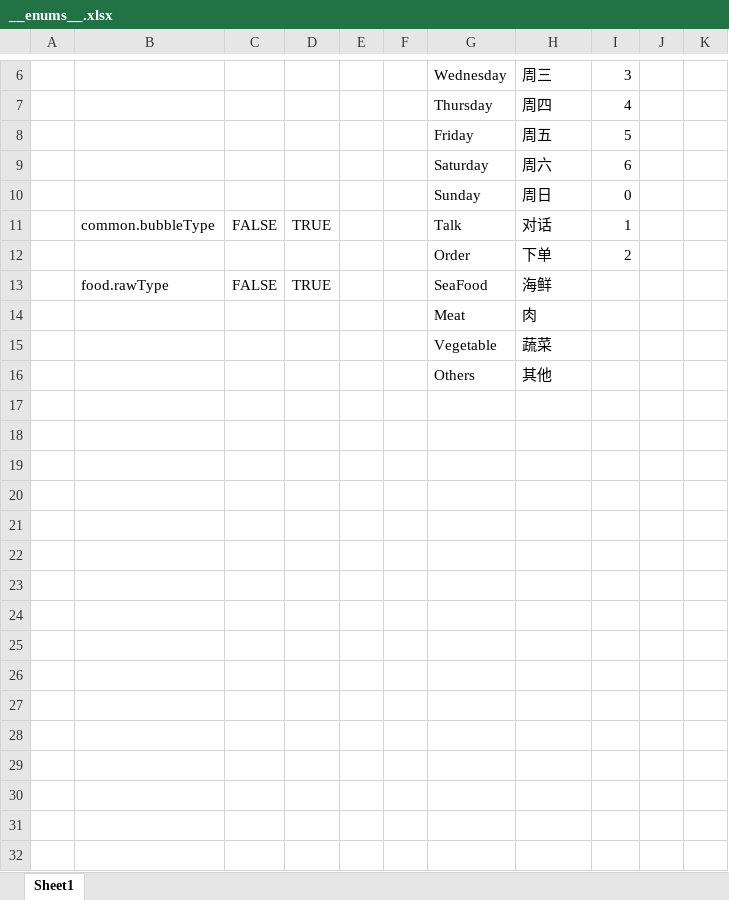
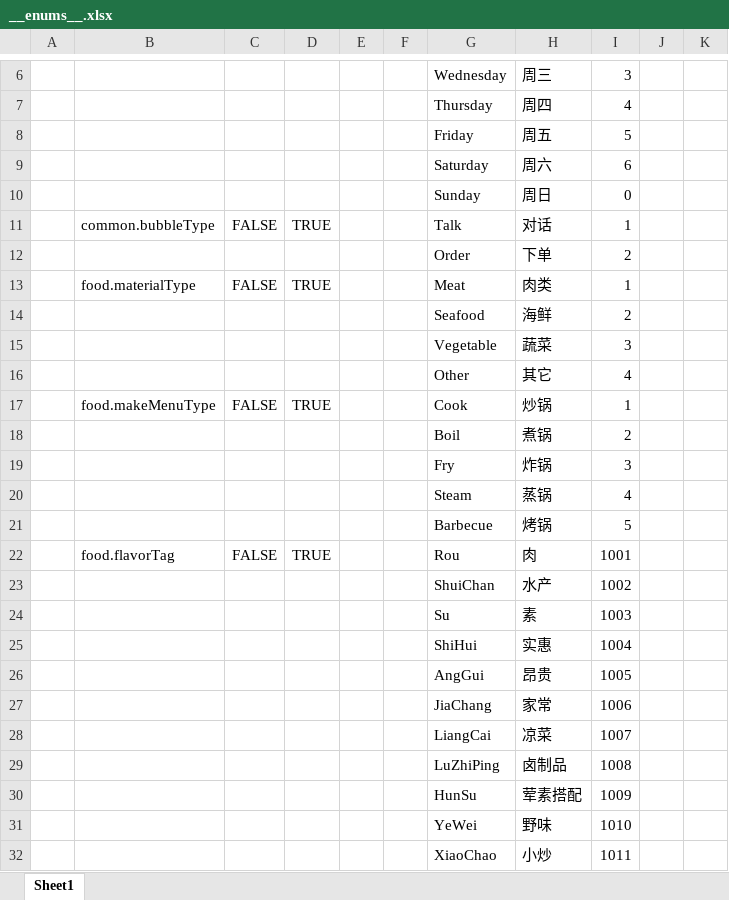
Before and after one commit to zhangyile1991911/ProjectX, an Excel workbook: DataConfig/Datas/__enums__.xlsx, sheet Sheet1, drawn as a sheet; only a part is shown, gaps mark what is left out; values as stored, in another font and other column widths than the file's, no borders; removed rows and columns are numbered as before the commit, all else as after; the diff covers the shown part only; the diff names each change by its address in the sheet, - before the commit and + after, or states it on an @@ line.

```diff
--- a/DataConfig/Datas/__enums__.xlsx (sheet Sheet1)
+++ b/DataConfig/Datas/__enums__.xlsx (sheet Sheet1)
-row 13:  | food.rawType | FALSE | TRUE |  |  | SeaFood | 海鲜
-row 14:  |  |  |  |  |  | Meat | 肉
+row 13:  | food.materialType | FALSE | TRUE |  |  | Meat | 肉类 | 1
+row 14:  |  |  |  |  |  | Seafood | 海鲜 | 2
-I15: (empty)
+I15: 3
-row 16:  |  |  |  |  |  | Others | 其他
+row 16:  |  |  |  |  |  | Other | 其它 | 4
+row 17:  | food.makeMenuType | FALSE | TRUE |  |  | Cook | 炒锅 | 1
+row 18:  |  |  |  |  |  | Boil | 煮锅 | 2
+row 19:  |  |  |  |  |  | Fry | 炸锅 | 3
+row 20:  |  |  |  |  |  | Steam | 蒸锅 | 4
+row 21:  |  |  |  |  |  | Barbecue | 烤锅 | 5
+row 22:  | food.flavorTag | FALSE | TRUE |  |  | Rou | 肉 | 1001
+row 23:  |  |  |  |  |  | ShuiChan | 水产 | 1002
+row 24:  |  |  |  |  |  | Su | 素 | 1003
+row 25:  |  |  |  |  |  | ShiHui | 实惠 | 1004
+row 26:  |  |  |  |  |  | AngGui | 昂贵 | 1005
+row 27:  |  |  |  |  |  | JiaChang | 家常 | 1006
+row 28:  |  |  |  |  |  | LiangCai | 凉菜 | 1007
+row 29:  |  |  |  |  |  | LuZhiPing | 卤制品 | 1008
+row 30:  |  |  |  |  |  | HunSu | 荤素搭配 | 1009
+row 31:  |  |  |  |  |  | YeWei | 野味 | 1010
+row 32:  |  |  |  |  |  | XiaoChao | 小炒 | 1011
```
Also changed, not shown: 24 added rows elsewhere in this sheet, DataConfig/Datas/__beans__.xlsx, DataConfig/Datas/__tables__.xlsx, 5 other files.
